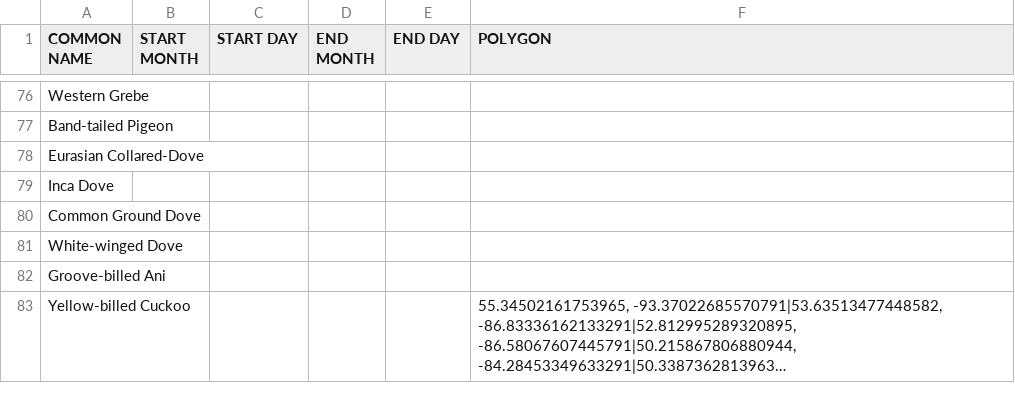
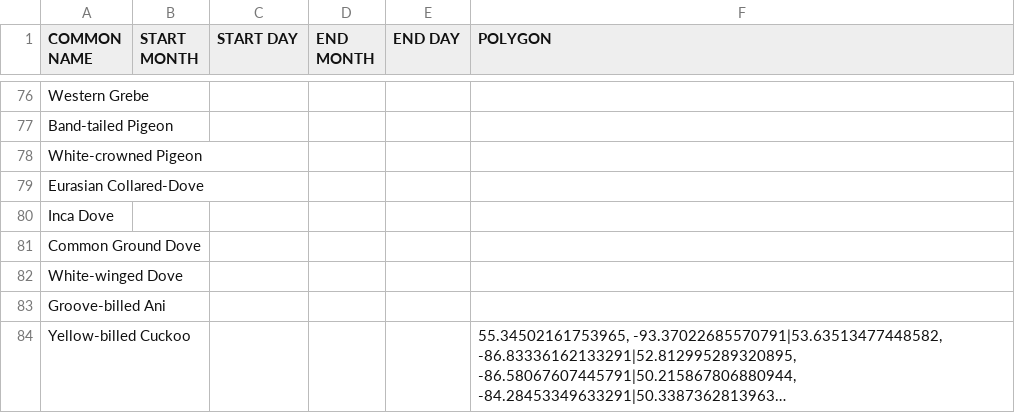
Before and after one commit to Ontario-NAB/NAB-filter, a CSV file: examples/ontario_rules.csv, drawn as a sheet; only a part is shown, gaps mark what is left out; long unchanged cells end in ….

Commit message:
Add White-crowned Pigeon.
Signed-off-by: acapparelli <adam.capparelli@alumni.utoronto.ca>

```diff
--- a/examples/ontario_rules.csv
+++ b/examples/ontario_rules.csv
@@ -77,2 +77,3 @@ Western Grebe,,,,,
 Band-tailed Pigeon,,,,,
+White-crowned Pigeon,,,,,
 Eurasian Collared-Dove,,,,,
```
